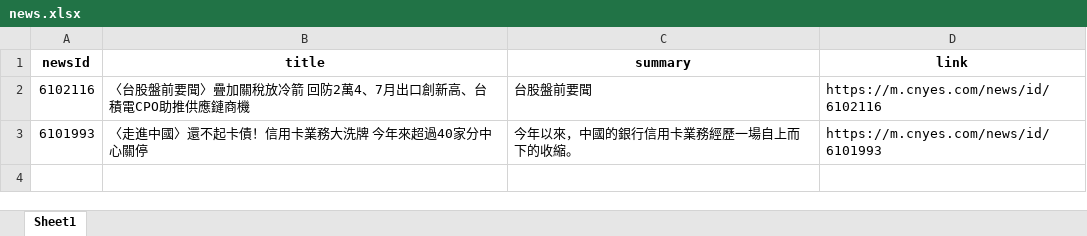
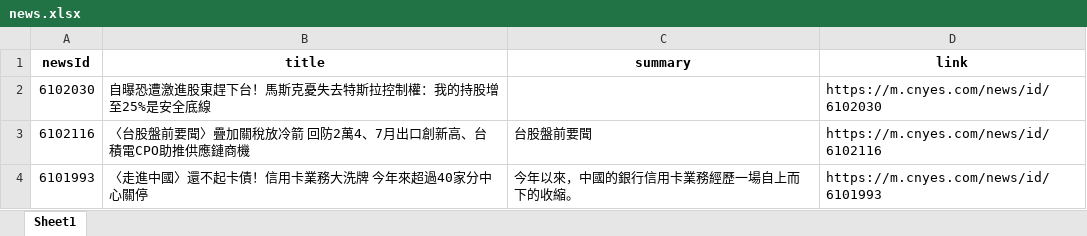
Before and after one commit to Joy0130/Github_Actions, an Excel workbook: news.xlsx, sheet Sheet1, drawn as a sheet; values as stored, in another font and other column widths than the file's, no borders; the diff names each change by its address in the sheet, - before the commit and + after, or states it on an @@ line.

Commit message:
Update news data

```diff
--- a/news.xlsx (sheet Sheet1)
+++ b/news.xlsx (sheet Sheet1)
+row 2: 6102030 | 自曝恐遭激進股東趕下台！馬斯克憂失去特斯拉控制權：我的持股增至25%是安全底線 |  | https://m.cnyes.com/news/id/6102030
```
Also changed, not shown: 1 other file.
